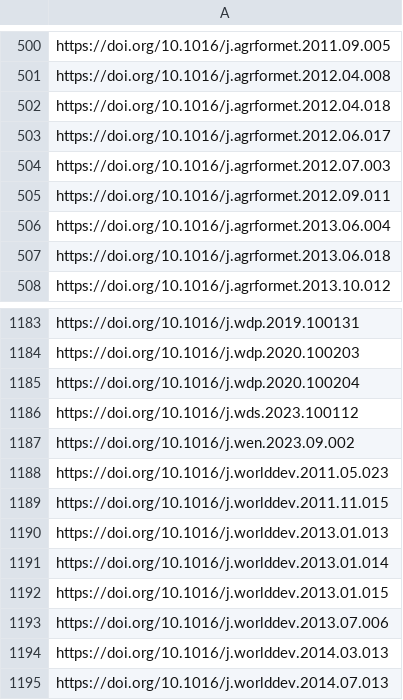
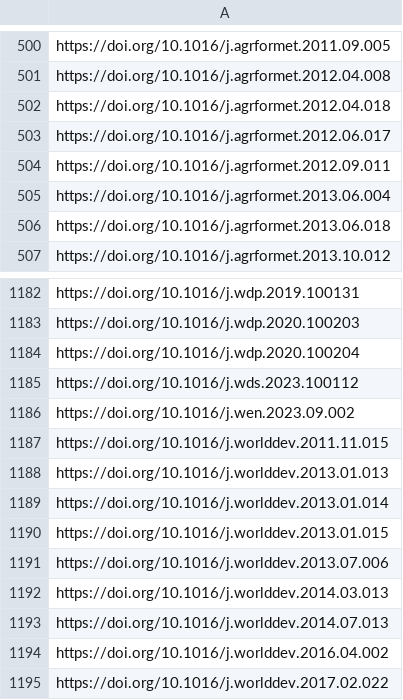
Before and after one commit to ilri/cgiar-climate-change-synthesis, a CSV file: data/included-in-review.csv, drawn as a sheet; only a part is shown, gaps mark what is left out; the shorter side is filled out with more unchanged rows.

Commit message:
data/included-in-review.csv: remove two DOIs
These were erroneously included in the review, but did not match
our original criteria due to an error on the IFPRI library export:

- 10.1016/j.agrformet.2012.07.003
- 10.1016/j.worlddev.2011.05.023

I am removing them here to be consistent with the review dataset
that we considered to be final from 2024-10-18.

```diff
--- a/data/included-in-review.csv
+++ b/data/included-in-review.csv
@@ -503,3 +503,2 @@ https://doi.org/10.1016/j.agrformet.2012.04.018
 https://doi.org/10.1016/j.agrformet.2012.06.017
-https://doi.org/10.1016/j.agrformet.2012.07.003
 https://doi.org/10.1016/j.agrformet.2012.09.011
@@ -1187,3 +1186,2 @@ https://doi.org/10.1016/j.wds.2023.100112
 https://doi.org/10.1016/j.wen.2023.09.002
-https://doi.org/10.1016/j.worlddev.2011.05.023
 https://doi.org/10.1016/j.worlddev.2011.11.015
```
